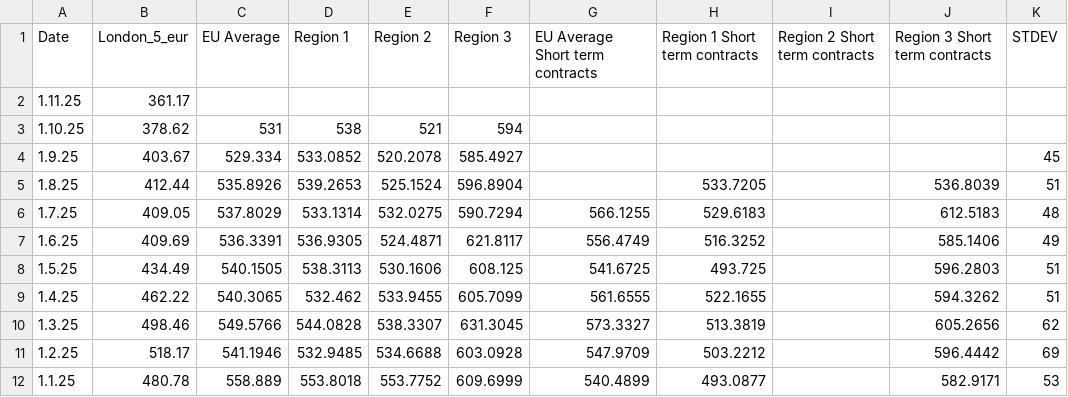
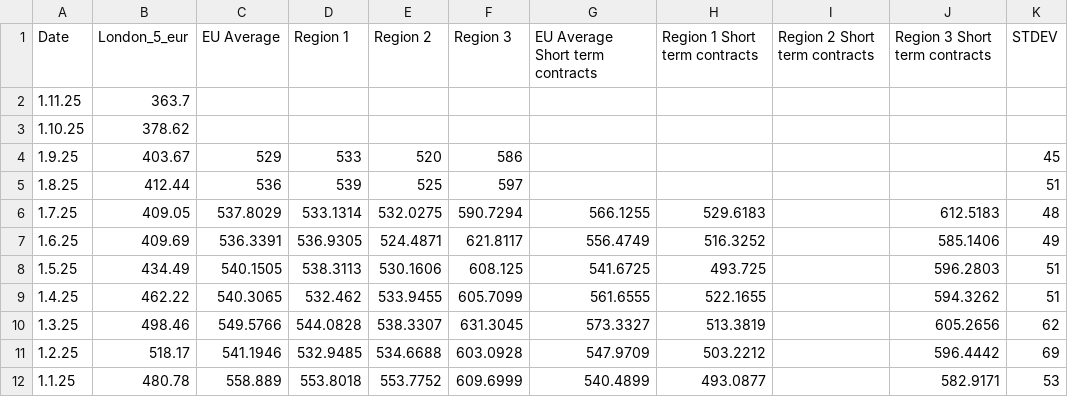
Before and after one commit to hoolio61/data, a CSV file: cons_reported_data.csv, drawn as a sheet; only a part is shown.

Commit message:
Add files via upload

```diff
--- a/cons_reported_data.csv
+++ b/cons_reported_data.csv
@@ -1,6 +1,6 @@
 Date,London_5_eur,EU Average,Region 1,Region 2,Region 3,EU Average Short term contracts,Region 1 Short term contracts,Region 2 Short term contracts,Region 3 Short term contracts,STDEV
-1.11.25,361.17,,,,,,,,,
-1.10.25,378.62,531,538,521,594,,,,,
-1.9.25,403.67,529.334,533.0852,520.2078,585.4927,,,,,45
-1.8.25,412.44,535.8926,539.2653,525.1524,596.8904,,533.7205,,536.8039,51
+1.11.25,363.7,,,,,,,,,
+1.10.25,378.62,,,,,,,,,
+1.9.25,403.67,529,533,520,586,,,,,45
+1.8.25,412.44,536,539,525,597,,,,,51
 1.7.25,409.05,537.8029,533.1314,532.0275,590.7294,566.1255,529.6183,,612.5183,48
```
